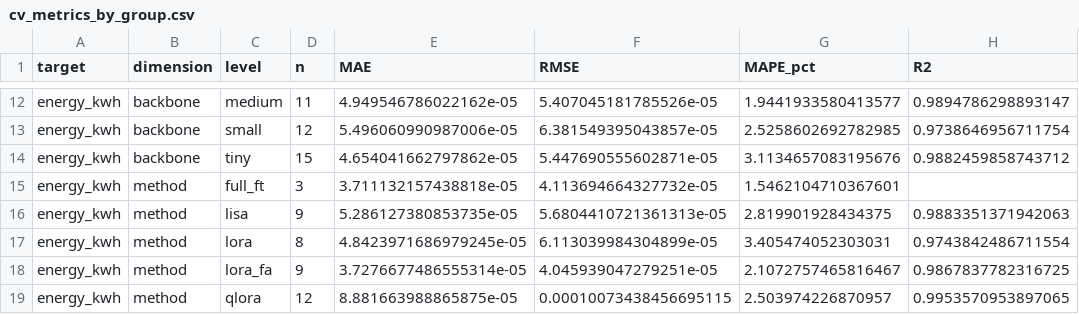
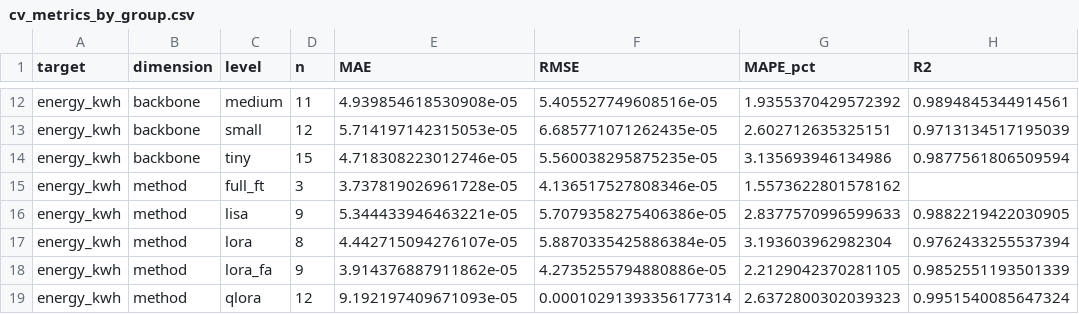
Before and after one commit to ai-tanzil811/Green-AI-Decision-Support-Frameworks, a CSV file: results/surrogate/cv_metrics_by_group.csv, drawn as a sheet; only a part is shown, gaps mark what is left out; the diff covers the shown part only; the diff names each change by its address in the sheet, - before the commit and + after, or states it on an @@ line.

```diff
--- a/results/surrogate/cv_metrics_by_group.csv
+++ b/results/surrogate/cv_metrics_by_group.csv
-E12 (MAE): 4.949546786022162e-05
+E12 (MAE): 4.939854618530908e-05
-F12 (RMSE): 5.407045181785526e-05
+F12 (RMSE): 5.405527749608516e-05
-G12 (MAPE_pct): 1.9441933580413577
+G12 (MAPE_pct): 1.9355370429572392
-H12 (R2): 0.9894786298893147
+H12 (R2): 0.9894845344914561
-E13 (MAE): 5.496060990987006e-05
+E13 (MAE): 5.714197142315053e-05
-F13 (RMSE): 6.381549395043857e-05
+F13 (RMSE): 6.685771071262435e-05
-G13 (MAPE_pct): 2.5258602692782985
+G13 (MAPE_pct): 2.602712635325151
-H13 (R2): 0.9738646956711754
+H13 (R2): 0.9713134517195039
-E14 (MAE): 4.654041662797862e-05
+E14 (MAE): 4.718308223012746e-05
-F14 (RMSE): 5.447690555602871e-05
+F14 (RMSE): 5.560038295875235e-05
-G14 (MAPE_pct): 3.1134657083195676
+G14 (MAPE_pct): 3.135693946134986
-H14 (R2): 0.9882459858743712
+H14 (R2): 0.9877561806509594
-E15 (MAE): 3.711132157438818e-05
+E15 (MAE): 3.737819026961728e-05
-F15 (RMSE): 4.113694664327732e-05
+F15 (RMSE): 4.136517527808346e-05
-G15 (MAPE_pct): 1.5462104710367601
+G15 (MAPE_pct): 1.5573622801578162
-E16 (MAE): 5.286127380853735e-05
+E16 (MAE): 5.344433946463221e-05
-F16 (RMSE): 5.6804410721361313e-05
+F16 (RMSE): 5.7079358275406386e-05
-G16 (MAPE_pct): 2.819901928434375
+G16 (MAPE_pct): 2.8377570996599633
-H16 (R2): 0.9883351371942063
+H16 (R2): 0.9882219422030905
-E17 (MAE): 4.8423971686979245e-05
+E17 (MAE): 4.442715094276107e-05
-F17 (RMSE): 6.113039984304899e-05
+F17 (RMSE): 5.8870335425886384e-05
-G17 (MAPE_pct): 3.405474052303031
+G17 (MAPE_pct): 3.193603962982304
-H17 (R2): 0.9743842486711554
+H17 (R2): 0.9762433255537394
-E18 (MAE): 3.7276677486555314e-05
+E18 (MAE): 3.914376887911862e-05
-F18 (RMSE): 4.045939047279251e-05
+F18 (RMSE): 4.2735255794880886e-05
-G18 (MAPE_pct): 2.1072757465816467
+G18 (MAPE_pct): 2.2129042370281105
-H18 (R2): 0.9867837782316725
+H18 (R2): 0.9852551193501339
-E19 (MAE): 8.881663988865875e-05
+E19 (MAE): 9.192197409671093e-05
-F19 (RMSE): 0.00010073438456695115
+F19 (RMSE): 0.00010291393356177314
-G19 (MAPE_pct): 2.503974226870957
+G19 (MAPE_pct): 2.6372800302039323
-H19 (R2): 0.9953570953897065
+H19 (R2): 0.9951540085647324
```
Also changed, not shown: 94 edited cells elsewhere in this file, results/recommendation_validation.csv, results/surrogate/cv_metrics.csv, 17 other files.
